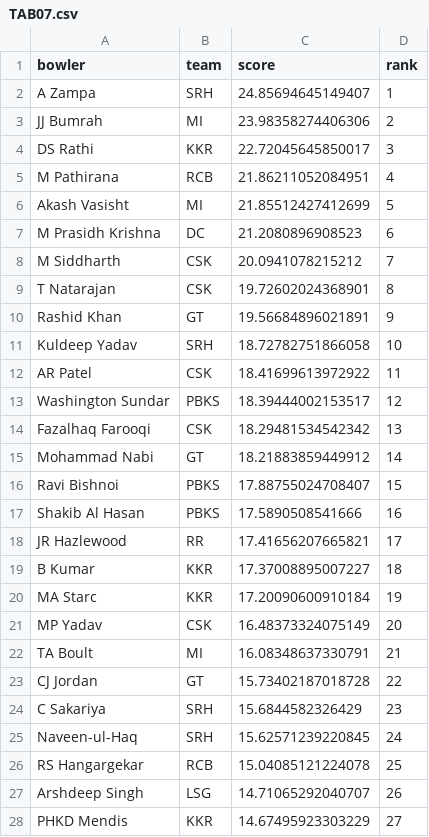
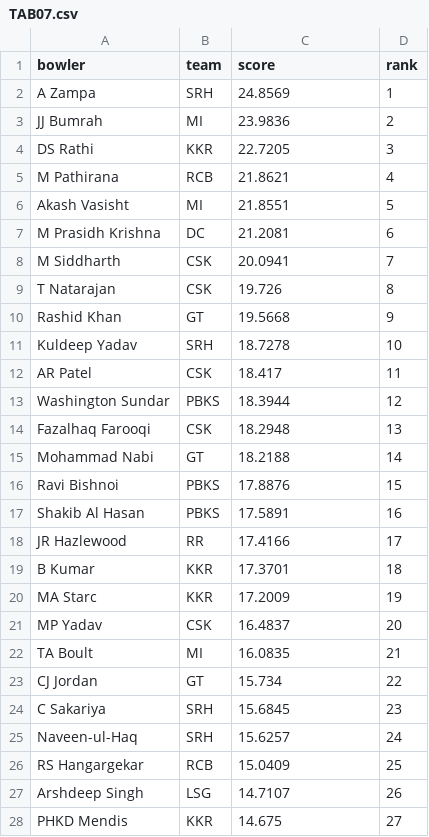
Before and after one commit to RoumyaDas/SPL, a CSV file: SPL/data/S03/TAB07.csv, drawn as a sheet; only a part is shown; the diff covers the shown part only.

```diff
--- a/SPL/data/S03/TAB07.csv
+++ b/SPL/data/S03/TAB07.csv
@@ -1,28 +1,28 @@
 bowler,team,score,rank
-A Zampa,SRH,24.85694645149407,1
-JJ Bumrah,MI,23.98358274406306,2
-DS Rathi,KKR,22.72045645850017,3
-M Pathirana,RCB,21.86211052084951,4
-Akash Vasisht,MI,21.85512427412699,5
-M Prasidh Krishna,DC,21.2080896908523,6
-M Siddharth,CSK,20.0941078215212,7
-T Natarajan,CSK,19.72602024368901,8
-Rashid Khan,GT,19.56684896021891,9
-Kuldeep Yadav,SRH,18.72782751866058,10
-AR Patel,CSK,18.41699613972922,11
-Washington Sundar,PBKS,18.39444002153517,12
-Fazalhaq Farooqi,CSK,18.29481534542342,13
-Mohammad Nabi,GT,18.21883859449912,14
-Ravi Bishnoi,PBKS,17.88755024708407,15
-Shakib Al Hasan,PBKS,17.5890508541666,16
-JR Hazlewood,RR,17.41656207665821,17
-B Kumar,KKR,17.37008895007227,18
-MA Starc,KKR,17.20090600910184,19
-MP Yadav,CSK,16.48373324075149,20
-TA Boult,MI,16.08348637330791,21
-CJ Jordan,GT,15.73402187018728,22
-C Sakariya,SRH,15.6844582326429,23
-Naveen-ul-Haq,SRH,15.62571239220845,24
-RS Hangargekar,RCB,15.04085121224078,25
-Arshdeep Singh,LSG,14.71065292040707,26
-PHKD Mendis,KKR,14.67495923303229,27
+A Zampa,SRH,24.8569,1
+JJ Bumrah,MI,23.9836,2
+DS Rathi,KKR,22.7205,3
+M Pathirana,RCB,21.8621,4
+Akash Vasisht,MI,21.8551,5
+M Prasidh Krishna,DC,21.2081,6
+M Siddharth,CSK,20.0941,7
+T Natarajan,CSK,19.726,8
+Rashid Khan,GT,19.5668,9
+Kuldeep Yadav,SRH,18.7278,10
+AR Patel,CSK,18.417,11
+Washington Sundar,PBKS,18.3944,12
+Fazalhaq Farooqi,CSK,18.2948,13
+Mohammad Nabi,GT,18.2188,14
+Ravi Bishnoi,PBKS,17.8876,15
+Shakib Al Hasan,PBKS,17.5891,16
+JR Hazlewood,RR,17.4166,17
+B Kumar,KKR,17.3701,18
+MA Starc,KKR,17.2009,19
+MP Yadav,CSK,16.4837,20
+TA Boult,MI,16.0835,21
+CJ Jordan,GT,15.734,22
+C Sakariya,SRH,15.6845,23
+Naveen-ul-Haq,SRH,15.6257,24
+RS Hangargekar,RCB,15.0409,25
+Arshdeep Singh,LSG,14.7107,26
+PHKD Mendis,KKR,14.675,27
```
Also changed, not shown: 95 edited cells elsewhere in this file, SPL/data/S02/TAB02.csv, SPL/data/S02/TAB07.csv, 14 other files.
